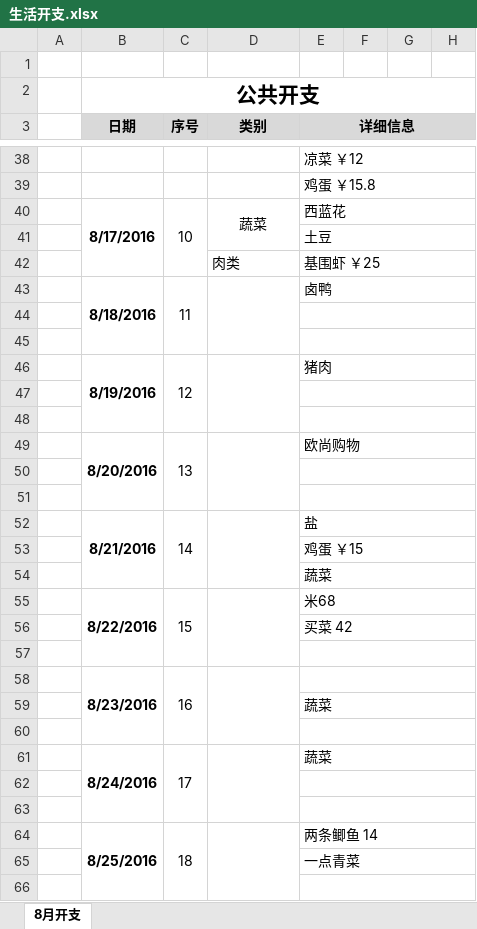
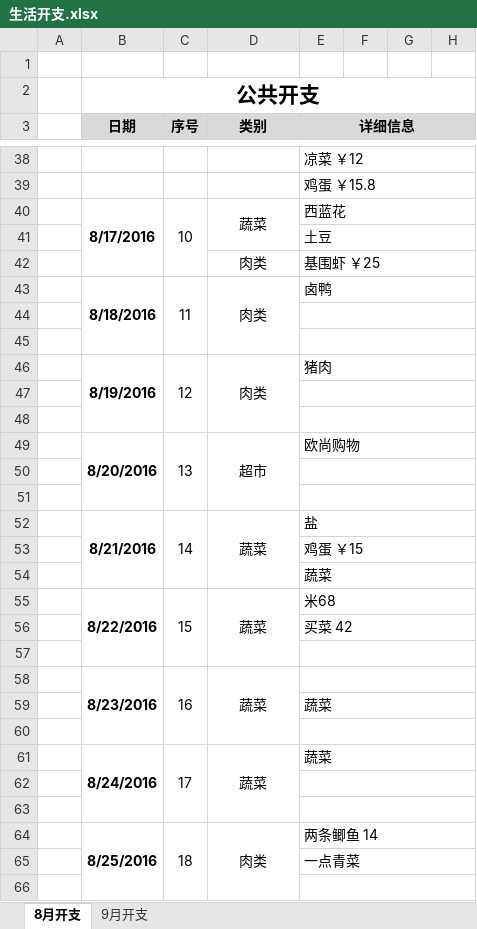
Before and after one commit to durong999/zsdy-stuty, an Excel workbook: Document/生活/生活开支.xlsx, sheet 8月开支, drawn as a sheet; only a part is shown, gaps mark what is left out; values as stored, in another font and other column widths than the file's, no borders; the diff covers the shown part only; the diff names each change by its address in the sheet, - before the commit and + after, or states it on an @@ line.

```diff
--- a/Document/生活/生活开支.xlsx (sheet 8月开支)
+++ b/Document/生活/生活开支.xlsx (sheet 8月开支)
+sheet tab: 9月开支
-D42 alignment: left
+D42 alignment: center
-D43 (类别): (empty)
+D43 (类别): 肉类
-D46 (类别): (empty)
+D46 (类别): 肉类
-D49 (类别): (empty)
+D49 (类别): 超市
-D52 (类别): (empty)
+D52 (类别): 蔬菜
-D55 (类别): (empty)
+D55 (类别): 蔬菜
-D58 (类别): (empty)
+D58 (类别): 蔬菜
-D61 (类别): (empty)
+D61 (类别): 蔬菜
-D64 (类别): (empty)
+D64 (类别): 肉类
```
Also changed, not shown: 8 added rows, 13 edited cells and cell formats elsewhere in this sheet, formulas that keep their value.
